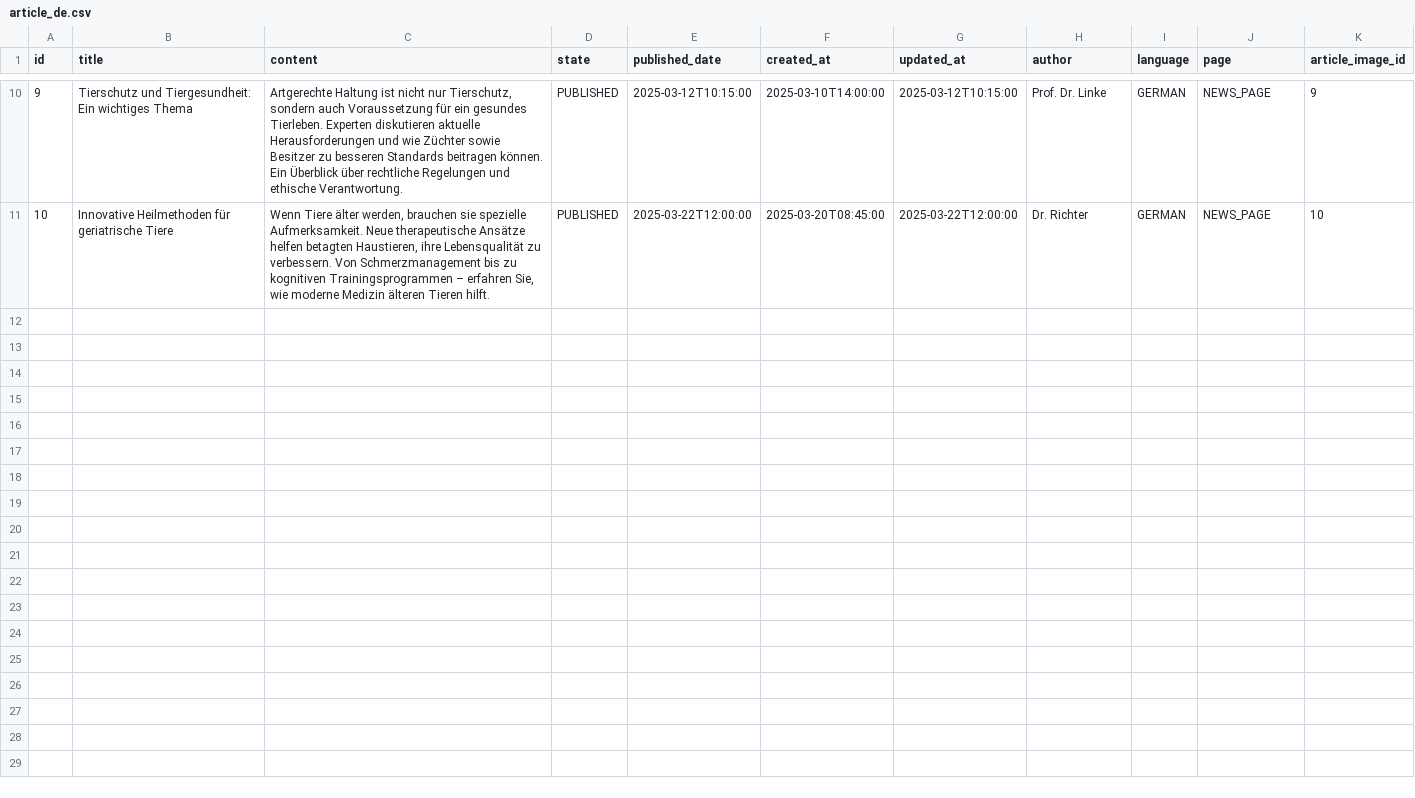
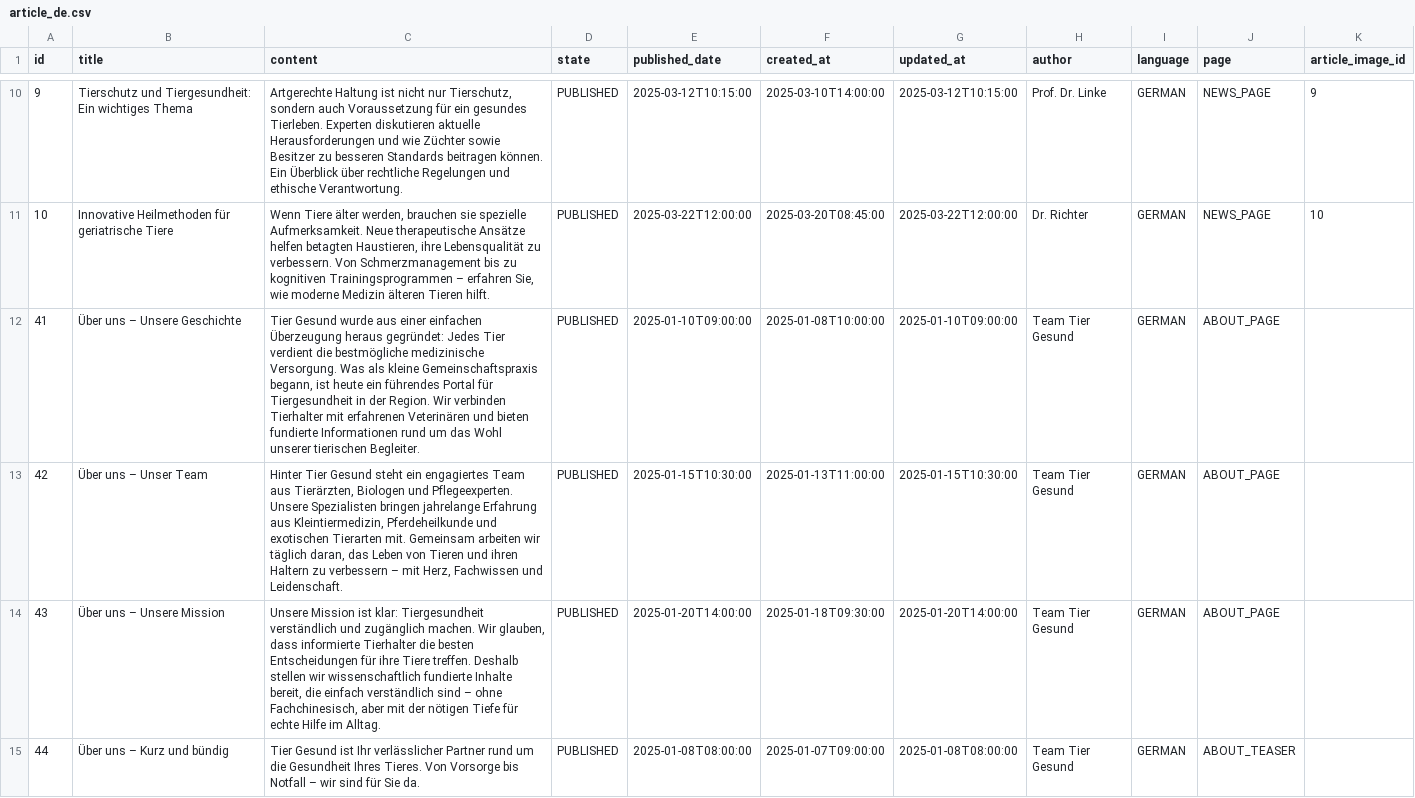
Before and after one commit to feurle/tg-app, a CSV file: src/main/resources/db/fake-data/article_de.csv, drawn as a sheet; only a part is shown, gaps mark what is left out.

```diff
--- a/src/main/resources/db/fake-data/article_de.csv
+++ b/src/main/resources/db/fake-data/article_de.csv
@@ -11 +11,5 @@ id;title;content;state;published_date;created_at;updated_at;author;language;page
 10;Innovative Heilmethoden für geriatrische Tiere;Wenn Tiere älter werden, brauchen sie spezielle Aufmerksamkeit. Neue therapeutische Ansätze helfen betagten Haustieren, ihre Lebensqualität zu verbessern. Von Schmerzmanagement bis zu kognitiven Trainingsprogrammen – erfahren Sie, wie moderne Medizin älteren Tieren hilft.;PUBLISHED;2025-03-22T12:00:00;2025-03-20T08:45:00;2025-03-22T12:00:00;Dr. Richter;GERMAN;NEWS_PAGE;10
+41;Über uns – Unsere Geschichte;Tier Gesund wurde aus einer einfachen Überzeugung heraus gegründet: Jedes Tier verdient die bestmögliche medizinische Versorgung. Was als kleine Gemeinschaftspraxis begann, ist heute ein führendes Portal für Tiergesundheit in der Region. Wir verbinden Tierhalter mit erfahrenen Veterinären und bieten fundierte Informationen rund um das Wohl unserer tierischen Begleiter.;PUBLISHED;2025-01-10T09:00:00;2025-01-08T10:00:00;2025-01-10T09:00:00;Team Tier Gesund;GERMAN;ABOUT_PAGE;
+42;Über uns – Unser Team;Hinter Tier Gesund steht ein engagiertes Team aus Tierärzten, Biologen und Pflegeexperten. Unsere Spezialisten bringen jahrelange Erfahrung aus Kleintiermedizin, Pferdeheilkunde und exotischen Tierarten mit. Gemeinsam arbeiten wir täglich daran, das Leben von Tieren und ihren Haltern zu verbessern – mit Herz, Fachwissen und Leidenschaft.;PUBLISHED;2025-01-15T10:30:00;2025-01-13T11:00:00;2025-01-15T10:30:00;Team Tier Gesund;GERMAN;ABOUT_PAGE;
+43;Über uns – Unsere Mission;Unsere Mission ist klar: Tiergesundheit verständlich und zugänglich machen. Wir glauben, dass informierte Tierhalter die besten Entscheidungen für ihre Tiere treffen. Deshalb stellen wir wissenschaftlich fundierte Inhalte bereit, die einfach verständlich sind – ohne Fachchinesisch, aber mit der nötigen Tiefe für echte Hilfe im Alltag.;PUBLISHED;2025-01-20T14:00:00;2025-01-18T09:30:00;2025-01-20T14:00:00;Team Tier Gesund;GERMAN;ABOUT_PAGE;
+44;Über uns – Kurz und bündig;Tier Gesund ist Ihr verlässlicher Partner rund um die Gesundheit Ihres Tieres. Von Vorsorge bis Notfall – wir sind für Sie da.;PUBLISHED;2025-01-08T08:00:00;2025-01-07T09:00:00;2025-01-08T08:00:00;Team Tier Gesund;GERMAN;ABOUT_TEASER;
```
Also changed, not shown: 11 other files.
